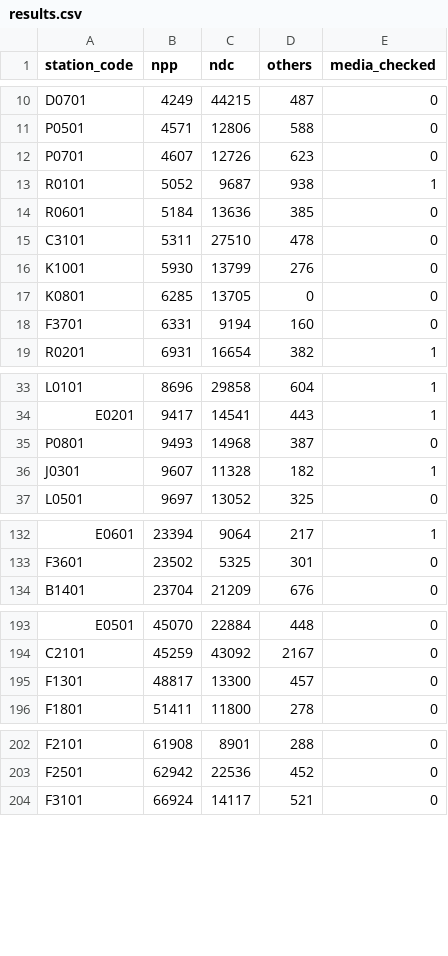
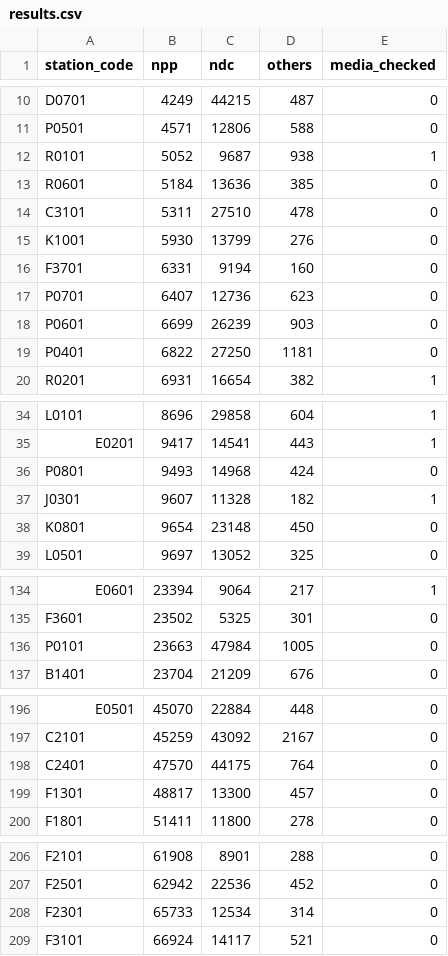
Before and after one commit to dbaeka/elections_app, a CSV file: database/seeders/defaults/results.csv, drawn as a sheet; only a part is shown, gaps mark what is left out; the diff covers the shown part only.

Commit message:
updated results

```diff
--- a/database/seeders/defaults/results.csv
+++ b/database/seeders/defaults/results.csv
@@ -11,3 +11,2 @@ D0701,4249,44215,487,0
 P0501,4571,12806,588,0
-P0701,4607,12726,623,0
 R0101,5052,9687,938,1
@@ -16,4 +15,6 @@ C3101,5311,27510,478,0
 K1001,5930,13799,276,0
-K0801,6285,13705,0,0
 F3701,6331,9194,160,0
+P0701,6407,12736,623,0
+P0601,6699,26239,903,0
+P0401,6822,27250,1181,0
 R0201,6931,16654,382,1
@@ -34,4 +35,5 @@ L0101,8696,29858,604,1
 E0201,9417,14541,443,1
-P0801,9493,14968,387,0
+P0801,9493,14968,424,0
 J0301,9607,11328,182,1
+K0801,9654,23148,450,0
 L0501,9697,13052,325,0
@@ -133,2 +135,3 @@ E0601,23394,9064,217,1
 F3601,23502,5325,301,0
+P0101,23663,47984,1005,0
 B1401,23704,21209,676,0
@@ -194,2 +197,3 @@ E0501,45070,22884,448,0
 C2101,45259,43092,2167,0
+C2401,47570,44175,764,0
 F1301,48817,13300,457,0
@@ -203,2 +207,3 @@ F2101,61908,8901,288,0
 F2501,62942,22536,452,0
+F2301,65733,12534,314,0
 F3101,66924,14117,521,0
```
Also changed, not shown: 1 edited cell elsewhere in this file.
